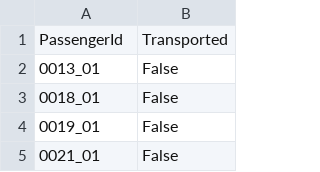
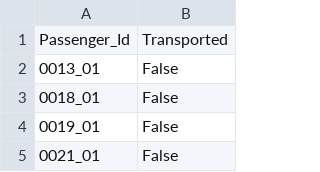
Before and after one commit to prakhar-patel/spaceship-titanic, a CSV file: sample_submission.csv, drawn as a sheet; only a part is shown.

Commit message:
Update sample_submission.csv

```diff
--- a/sample_submission.csv
+++ b/sample_submission.csv
@@ -1,2 +1,2 @@
-PassengerId,Transported
+Passenger_Id,Transported
 0013_01,False
```
